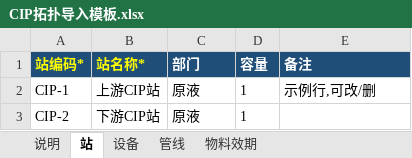
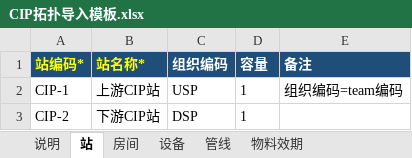
Before and after one commit to zfy951184449-stack/ccaps22, an Excel workbook: docs/production_scheduling/CIP拓扑导入模板.xlsx, sheet 站, drawn as a sheet; values as stored, in another font and other column widths than the file's, no borders; the diff names each change by its address in the sheet, - before the commit and + after, or states it on an @@ line.

```diff
--- a/docs/production_scheduling/CIP拓扑导入模板.xlsx (sheet 站)
+++ b/docs/production_scheduling/CIP拓扑导入模板.xlsx (sheet 站)
+sheet tab: 房间
-C1: 部门
+C1: 组织编码
-C2 (组织编码): 原液
+C2 (组织编码): USP
-E2 (备注): 示例行,可改/删
+E2 (备注): 组织编码=team编码
-C3 (组织编码): 原液
+C3 (组织编码): DSP
```
Also changed, not shown: sheet 设备, sheet 说明, 6 other files.
